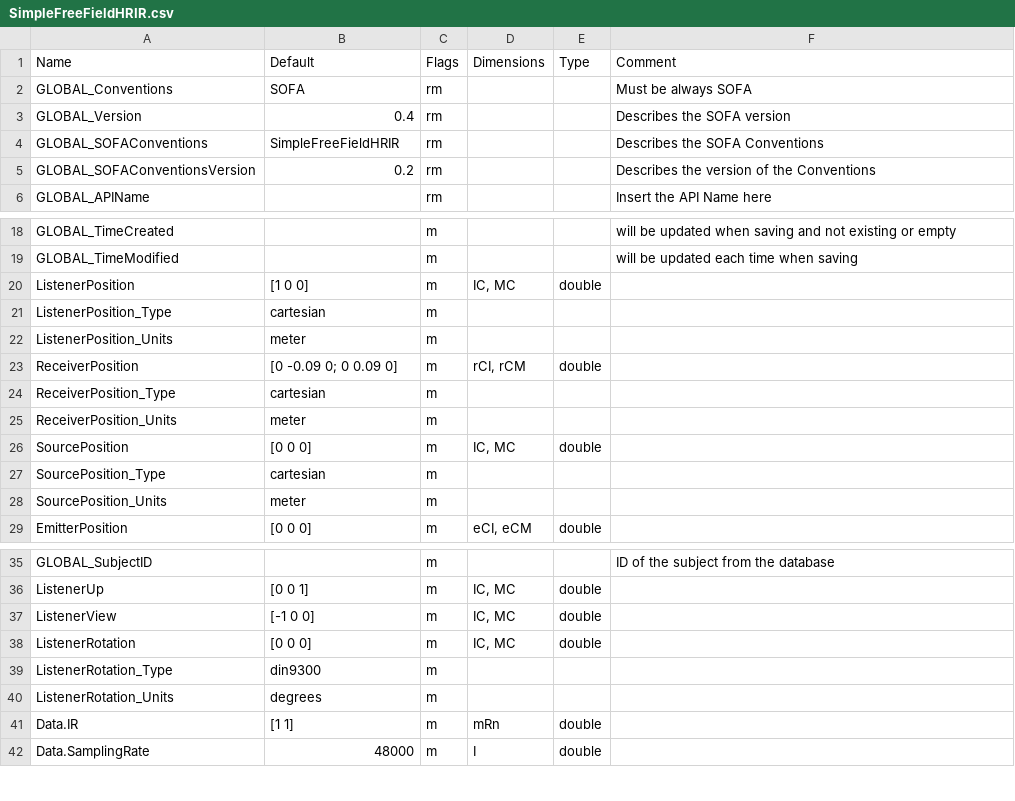
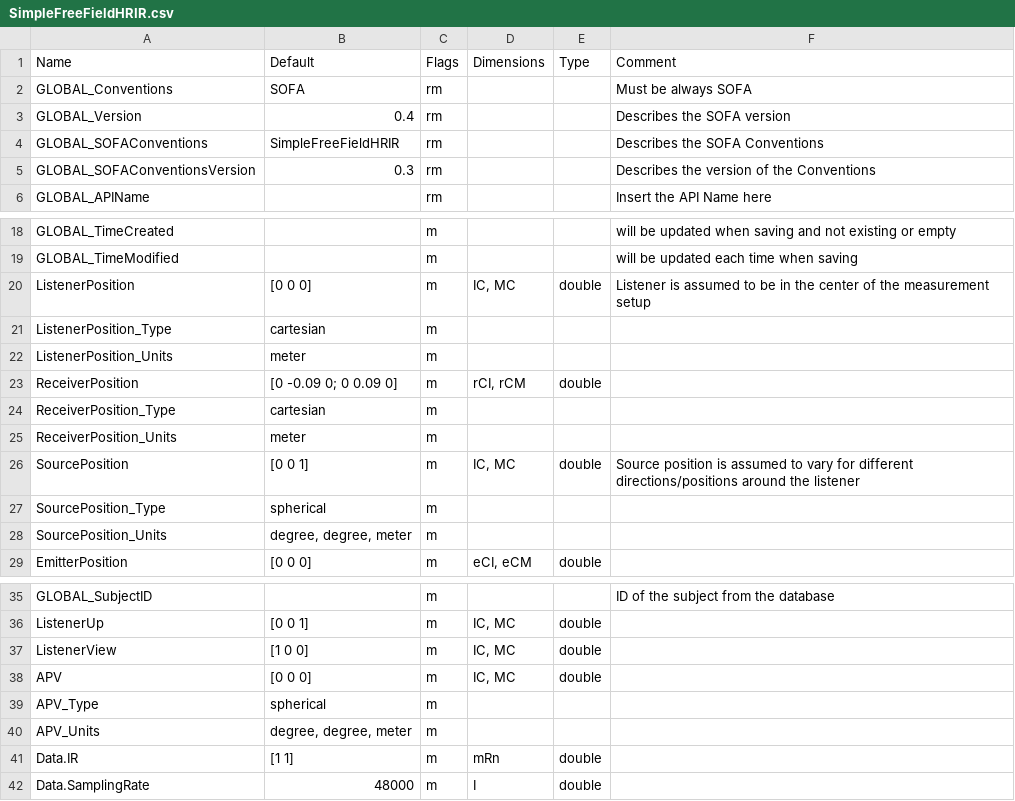
Before and after one commit to sofacoustics/SOFAtoolbox, a CSV file: API_MO/conventions/SimpleFreeFieldHRIR.csv, drawn as a sheet; only a part is shown, gaps mark what is left out.

Commit message:
SimpleFreeFieldHRIR updated to 0.3. Most relevant change: ListenerRotation renamed to APV. All HRTF converters use Listener in the measurement center and the source position is varied. Upgrade for earlier versions is supported.

```diff
--- a/API_MO/conventions/SimpleFreeFieldHRIR.csv
+++ b/API_MO/conventions/SimpleFreeFieldHRIR.csv
@@ -4,3 +4,3 @@ GLOBAL_Version	0.4	rm	 		Describes the SOFA version
 GLOBAL_SOFAConventions	SimpleFreeFieldHRIR	rm	  		Describes the SOFA Conventions
-GLOBAL_SOFAConventionsVersion	0.2	rm	  		Describes the version of the Conventions
+GLOBAL_SOFAConventionsVersion	0.3	rm	  		Describes the version of the Conventions
 GLOBAL_APIName		rm	  		Insert the API Name here
@@ -19,3 +19,3 @@ GLOBAL_TimeCreated		m	 		will be updated when saving and not existing or empty
 GLOBAL_TimeModified		m	 		will be updated each time when saving
-ListenerPosition	 [1 0 0] 	m	IC, MC	double	
+ListenerPosition	 [0 0 0] 	m	IC, MC	double	Listener is assumed to be in the center of the measurement setup
 ListenerPosition_Type	cartesian	m	  		
@@ -25,5 +25,5 @@ ReceiverPosition_Type	cartesian	m
 ReceiverPosition_Units	meter	m	  		
-SourcePosition	[0 0 0]	m	IC, MC	double	
-SourcePosition_Type	cartesian	m	  		
-SourcePosition_Units	meter	m	  		
+SourcePosition	[0 0 1]	m	IC, MC	double	Source position is assumed to vary for different directions/positions around the listener
+SourcePosition_Type	spherical	m	  		
+SourcePosition_Units	degree, degree, meter	m	  		
 EmitterPosition	[0 0 0]	m	eCI, eCM	double	
@@ -36,6 +36,6 @@ GLOBAL_SubjectID		m	  		ID of the subject from the database
 ListenerUp	[0 0 1]	m	IC, MC	double	
-ListenerView	[-1 0 0]	m	IC, MC	double	
-ListenerRotation	[0 0 0]	m	IC, MC	double	
-ListenerRotation_Type	din9300	m	  		
-ListenerRotation_Units	degrees	m	  		
+ListenerView	[1 0 0]	m	IC, MC	double	
+APV	[0 0 0]	m	IC, MC	double	
+APV_Type	spherical	m	  		
+APV_Units	degree, degree, meter	m	  		
 Data.IR	[1 1]	m	mRn	double	
```
Also changed, not shown: 16 other files.
